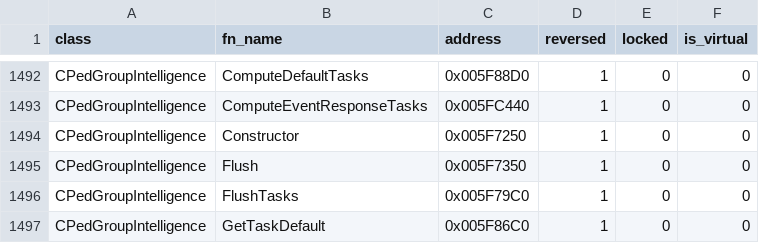
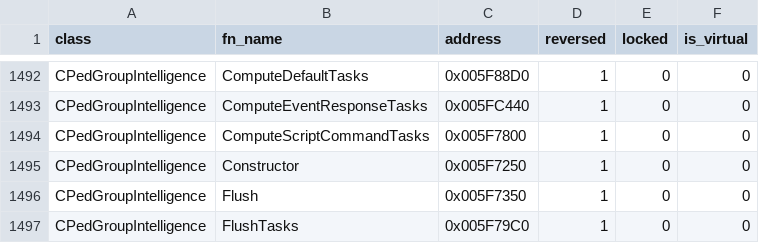
Before and after one commit to boludoz/sa-extended, a CSV file: docs/hooks.csv, drawn as a sheet; only a part is shown, gaps mark what is left out; the shorter side is filled out with more unchanged rows; the diff names each change by its address in the sheet, - before the commit and + after, or states it on an @@ line.

```diff
--- a/docs/hooks.csv
+++ b/docs/hooks.csv
+row 1494: CPedGroupIntelligence | ComputeScriptCommandTasks | 0x005F7800 | 1 | 0 | 0
```
Also changed, not shown: 1 other file.
